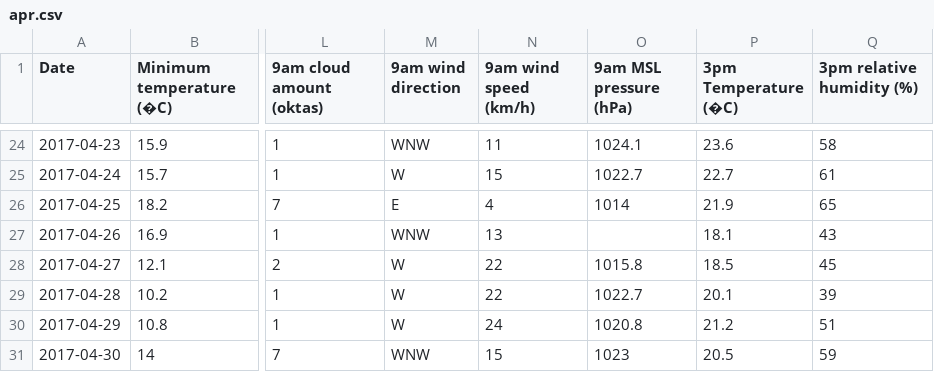
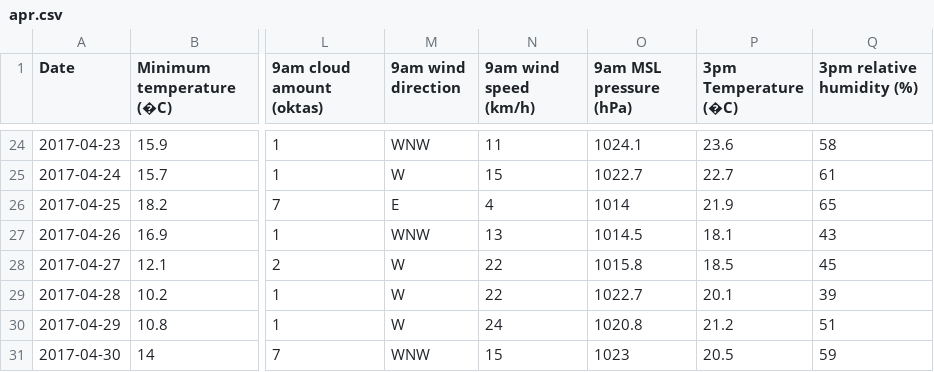
Before and after one commit to shankar-g4/weather-simulate, a CSV file: weathersimulate/src/main/resources/input/SYDNEY/apr.csv, drawn as a sheet; only a part is shown, gaps mark what is left out; the diff names each change by its address in the sheet, - before the commit and + after, or states it on an @@ line.

Commit message:
updated input

```diff
--- a/weathersimulate/src/main/resources/input/SYDNEY/apr.csv
+++ b/weathersimulate/src/main/resources/input/SYDNEY/apr.csv
-O27 (9am MSL pressure (hPa)): (empty)
+O27 (9am MSL pressure (hPa)): 1014.5
```
